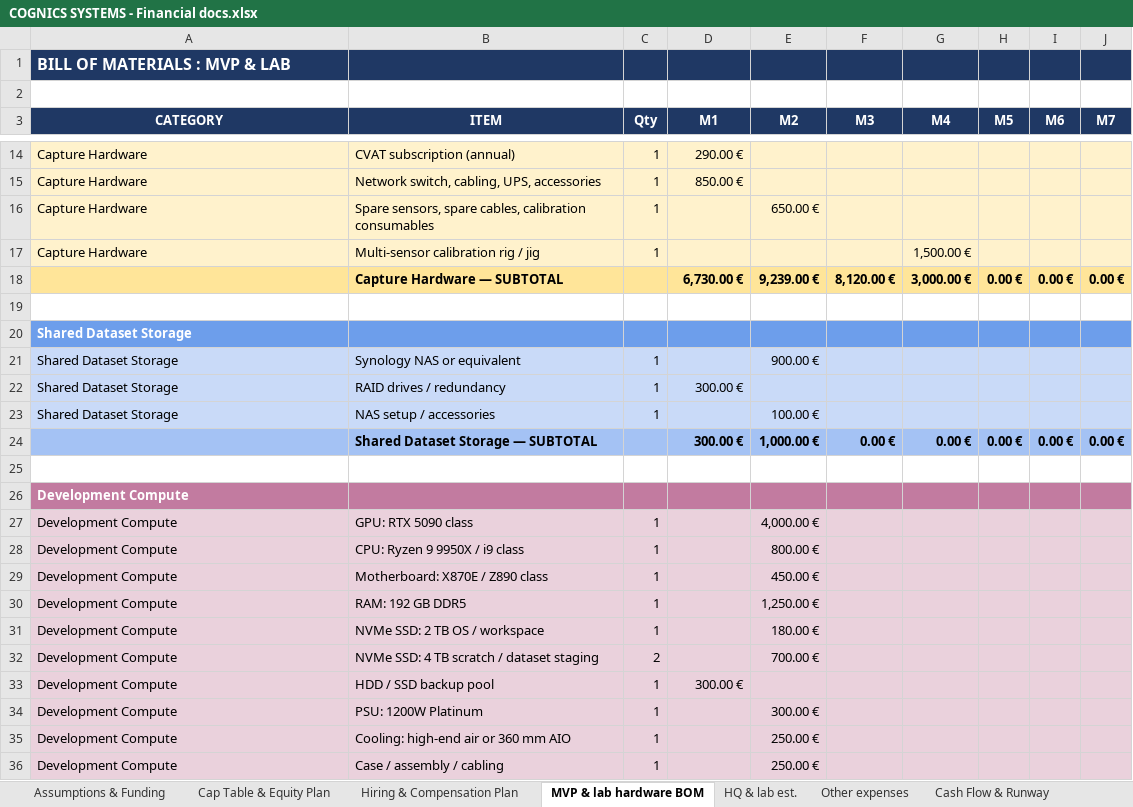
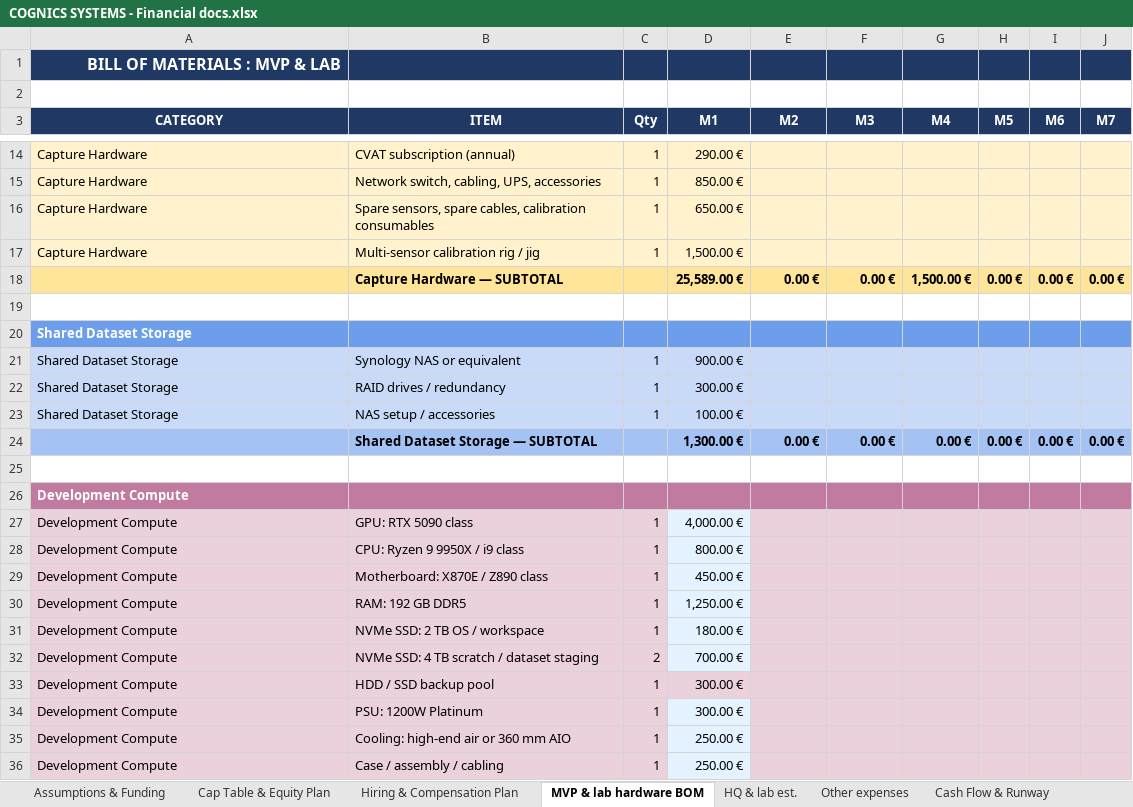
Before and after one commit to Az0xel/cogni, an Excel workbook: data_room/docs/COGNICS SYSTEMS - Financial docs.xlsx, sheet MVP & lab hardware BOM, drawn as a sheet; only a part is shown, gaps mark what is left out; values as stored, in another font and other column widths than the file's, no borders; charts and pictures and conditional formats not drawn; the diff covers the shown part only; the diff names each change by its address in the sheet, - before the commit and + after, or states it on an @@ line.

Commit message:
Update financial workbook XLSX to match latest Google Sheets export.

```diff
--- a/data_room/docs/COGNICS SYSTEMS - Financial docs.xlsx (sheet MVP & lab hardware BOM)
+++ b/data_room/docs/COGNICS SYSTEMS - Financial docs.xlsx (sheet MVP & lab hardware BOM)
-A1 alignment: left
+A1 alignment: right
-D16 (M1): (empty)
+D16 (M1): 650.00 €
-E16 (M2): 650.00 €
+E16 (M2): (empty)
-D17 (M1): (empty)
+D17 (M1): 1,500.00 €
-G17 (M4): 1,500.00 €
+G17 (M4): (empty)
-D18 (M1): 6,730.00 €
+D18 (M1): 25,589.00 €
-E18 (M2): 9,239.00 €
+E18 (M2): 0.00 €
-F18 (M3): 8,120.00 €
+F18 (M3): 0.00 €
-G18 (M4): 3,000.00 €
+G18 (M4): 1,500.00 €
-D21 (M1): (empty)
+D21 (M1): 900.00 €
-E21 (M2): 900.00 €
+E21 (M2): (empty)
-D23 (M1): (empty)
+D23 (M1): 100.00 €
-E23 (M2): 100.00 €
+E23 (M2): (empty)
-D24 (M1): 300.00 €
+D24 (M1): 1,300.00 €
-E24 (M2): 1,000.00 €
+E24 (M2): 0.00 €
-D27 (M1): (empty)
+D27 (M1): 4,000.00 €
-D27:D32 fill: #EAD1DC
+D27:D32 fill: #E5F2FF
-E27 (M2): 4,000.00 €
+E27 (M2): (empty)
-D28 (M1): (empty)
+D28 (M1): 800.00 €
-E28 (M2): 800.00 €
+E28 (M2): (empty)
-D29 (M1): (empty)
+D29 (M1): 450.00 €
-E29 (M2): 450.00 €
+E29 (M2): (empty)
-D30 (M1): (empty)
+D30 (M1): 1,250.00 €
-E30 (M2): 1,250.00 €
+E30 (M2): (empty)
-D31 (M1): (empty)
+D31 (M1): 180.00 €
-E31 (M2): 180.00 €
+E31 (M2): (empty)
-D32 (M1): (empty)
+D32 (M1): 700.00 €
-E32 (M2): 700.00 €
+E32 (M2): (empty)
-D34 (M1): (empty)
+D34 (M1): 300.00 €
-D34:D36 fill: #EAD1DC
+D34:D36 fill: #E5F2FF
-E34 (M2): 300.00 €
+E34 (M2): (empty)
-D35:D36 (M1): (empty)
+D35:D36 (M1): 250.00 €
-E35:E36 (M2): 250.00 €
+E35:E36 (M2): (empty)
```
Also changed, not shown: 31 edited cells and cell formats elsewhere in this sheet, sheet Cash Flow & Runway, hidden cells, charts or pictures.
